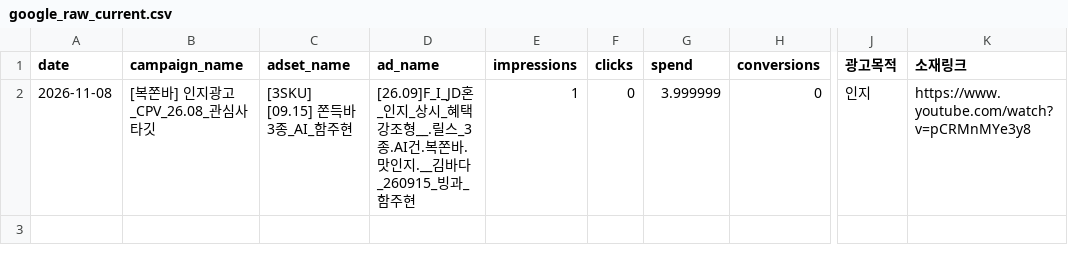
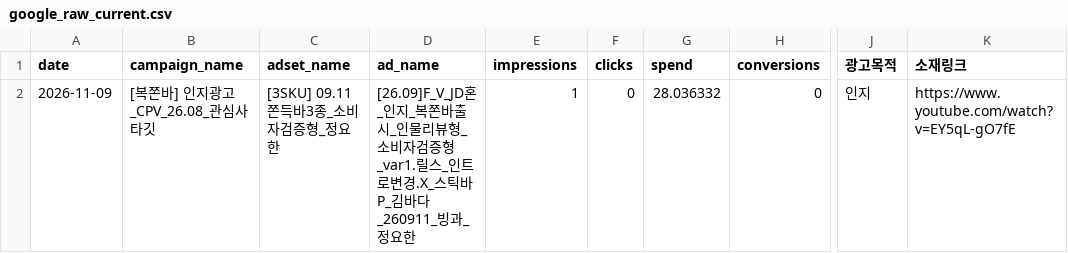
Before and after one commit to sonyg-ops/lalasweet-icecream-dashboard, a CSV file: data/google_raw_current.csv, drawn as a sheet; only a part is shown, gaps mark what is left out; the diff names each change by its address in the sheet, - before the commit and + after, or states it on an @@ line.

```diff
--- a/data/google_raw_current.csv
+++ b/data/google_raw_current.csv
-A2 (date): 2026-11-08
+A2 (date): 2026-11-09
-C2 (adset_name): [3SKU] [09.15] 쫀득바3종_AI_함주현
+C2 (adset_name): [3SKU] 09.11 쫀득바3종_소비자검증형_정요한
-D2 (ad_name): [26.09]F_I_JD혼_인지_상시_혜택강조형__.릴스_3종.AI건.복쫀바.맛인지.__김바다_260915_빙과_함주현
+D2 (ad_name): [26.09]F_V_JD혼_인지_복쫀바출시_인물리뷰형_소비자검증형_var1.릴스_인트로변경.X_스틱바P_김바다_260911_빙과_정요한
-G2 (spend): 3.999999
+G2 (spend): 28.036332
-K2 (소재링크): https://www.youtube.com/watch?v=pCRMnMYe3y8
+K2 (소재링크): https://www.youtube.com/watch?v=EY5qL-gO7fE
```
Also changed, not shown: 8 other files.
